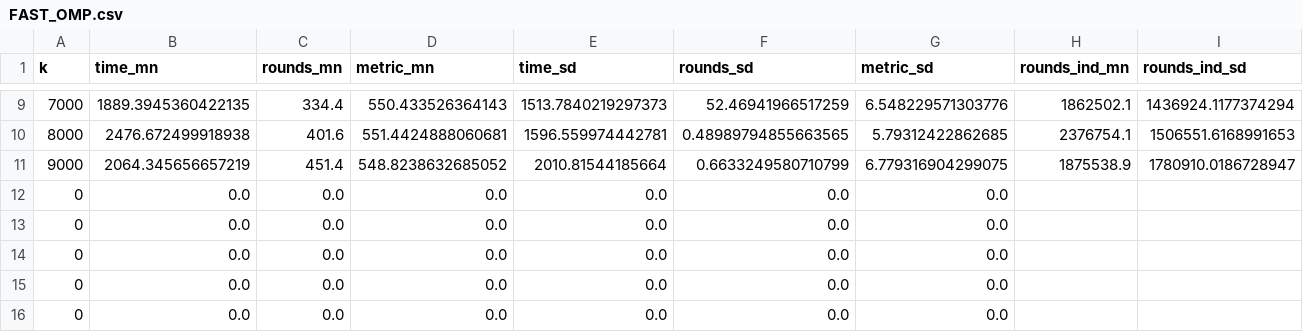
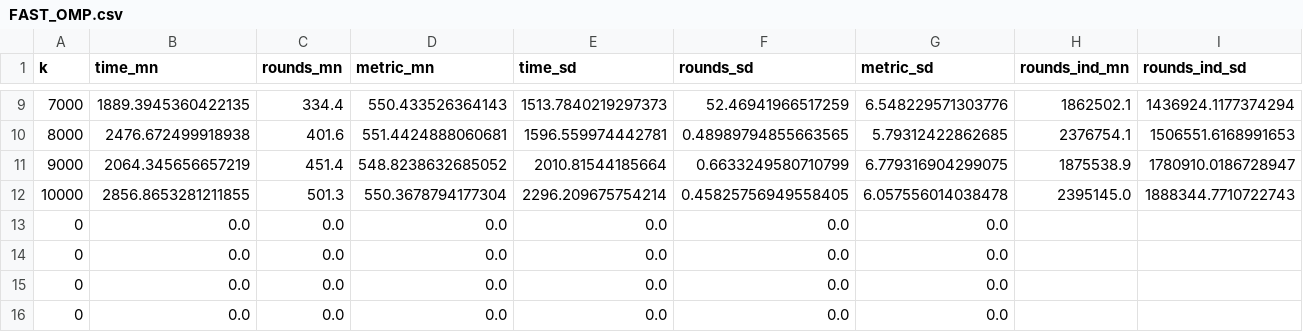
Before and after one commit to fQuinzan/mcas, a CSV file: src/python/python-personality/fomp_cstrnt/FAST_OMP.csv, drawn as a sheet; only a part is shown, gaps mark what is left out; removed rows and columns are numbered as before the commit, all else as after; the diff names each change by its address in the sheet, - before the commit and + after, or states it on an @@ line.

Commit message:
add results FAST_OMP

```diff
--- a/src/python/python-personality/fomp_cstrnt/FAST_OMP.csv
+++ b/src/python/python-personality/fomp_cstrnt/FAST_OMP.csv
-row 12: 0 | 0.0 | 0.0 | 0.0 | 0.0 | 0.0 | 0.0
+row 12: 10000 | 2856.8653281211855 | 501.3 | 550.3678794177304 | 2296.209675754214 | 0.45825756949558405 | 6.057556014038478 | 2395145.0 | 1888344.7710722743
```
